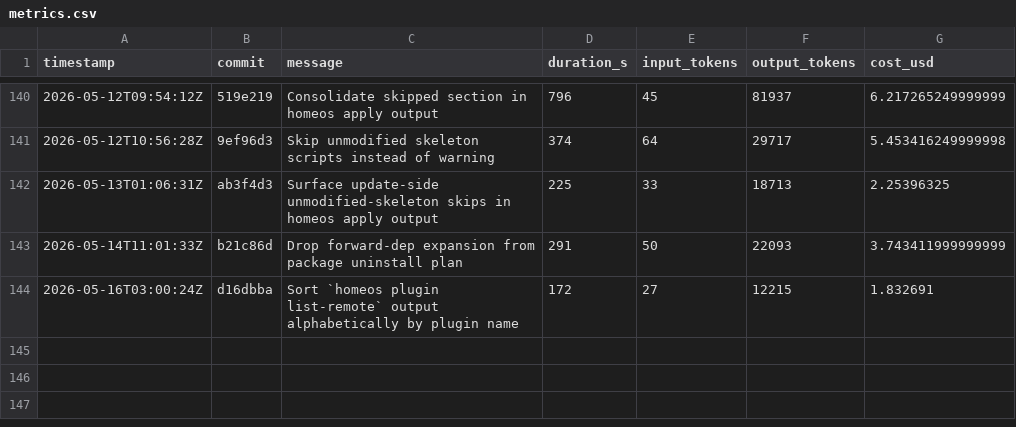
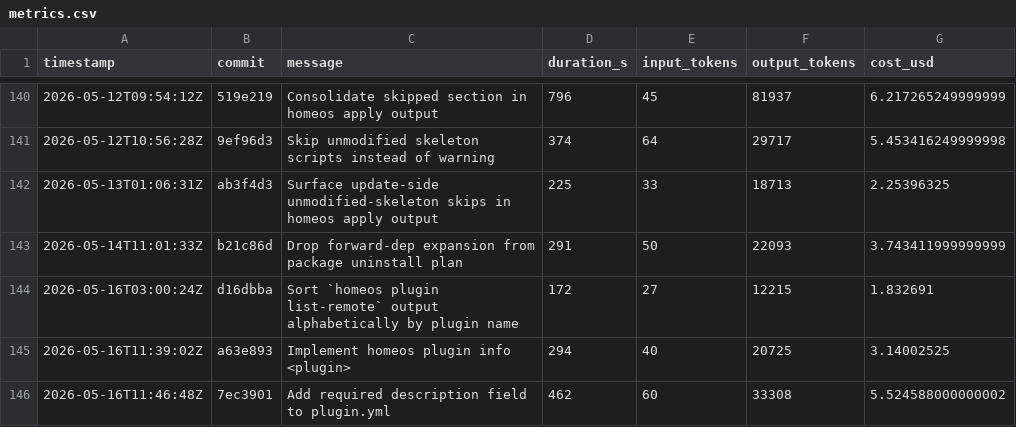
Before and after one commit to hainet50b/homeos, a CSV file: metrics.csv, drawn as a sheet; only a part is shown, gaps mark what is left out.

Commit message:
Add metrics.csv for Ralph Loop run

```diff
--- a/metrics.csv
+++ b/metrics.csv
@@ -144 +144,3 @@ timestamp,commit,message,duration_s,input_tokens,output_tokens,cost_usd
 2026-05-16T03:00:24Z,d16dbba,"Sort `homeos plugin list-remote` output alphabetically by plugin name",172,27,12215,1.832691
+2026-05-16T11:39:02Z,a63e893,"Implement homeos plugin info <plugin>",294,40,20725,3.14002525
+2026-05-16T11:46:48Z,7ec3901,"Add required description field to plugin.yml",462,60,33308,5.524588000000002
```
